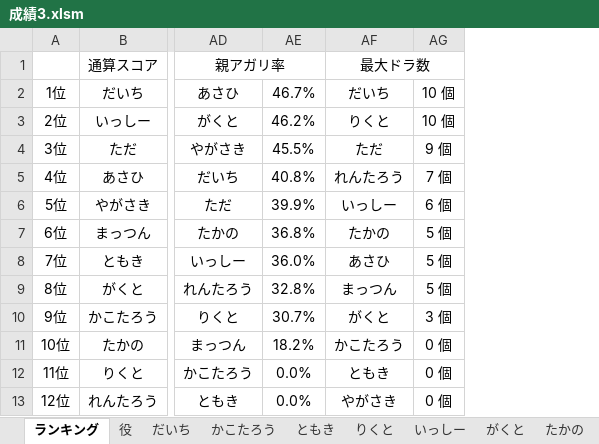
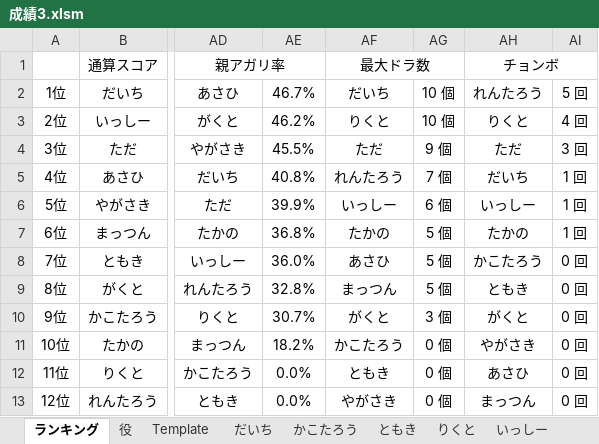
Before and after one commit to daicho/mahjong, an Excel workbook: 三人麻雀/成績3.xlsm, sheet ランキング, drawn as a sheet; only a part is shown, gaps mark what is left out; values as stored, in another font and other column widths than the file's, no borders; charts and pictures not drawn; the diff names each change by its address in the sheet, - before the commit and + after, or states it on an @@ line.

```diff
--- a/三人麻雀/成績3.xlsm (sheet ランキング)
+++ b/三人麻雀/成績3.xlsm (sheet ランキング)
@@ sheet tab unhidden: Template @@
+column AH, rows 1-13: チョンボ | れんたろう | りくと | ただ | だいち | いっしー | たかの | かこたろう | ともき | がくと | やがさき | あさひ | まっつん
+column AI, rows 2-13: 5 回 | 4 回 | 3 回 | 1 回 | 1 回 | 1 回 | 0 回 | 0 回 | 0 回 | 0 回 | 0 回 | 0 回
```
Also changed, not shown: sheet だいち, sheet れんたろう, sheet いっしー, sheet ともき, sheet かこたろう, sheet がくと, 7 more sheets, formulas that keep their value, charts or pictures, 三人麻雀/対局/2018-12-12.xlsm, 三人麻雀/対局/2019-01-18.xlsm, 16 other files.
